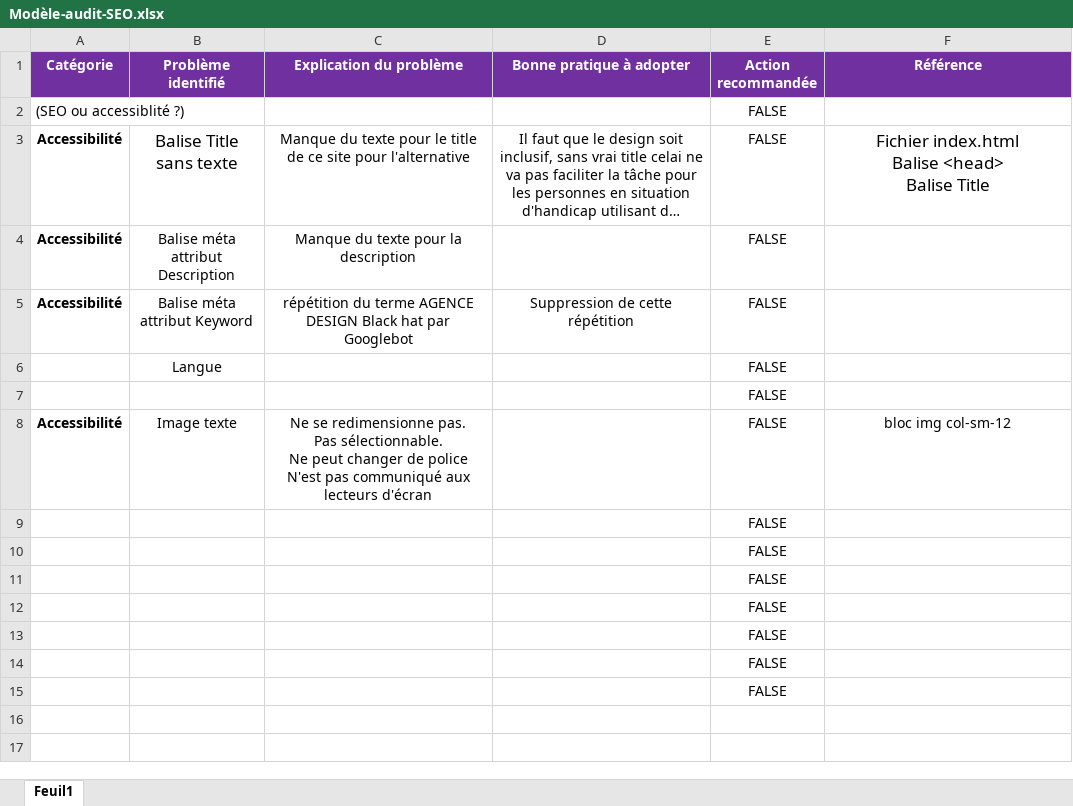
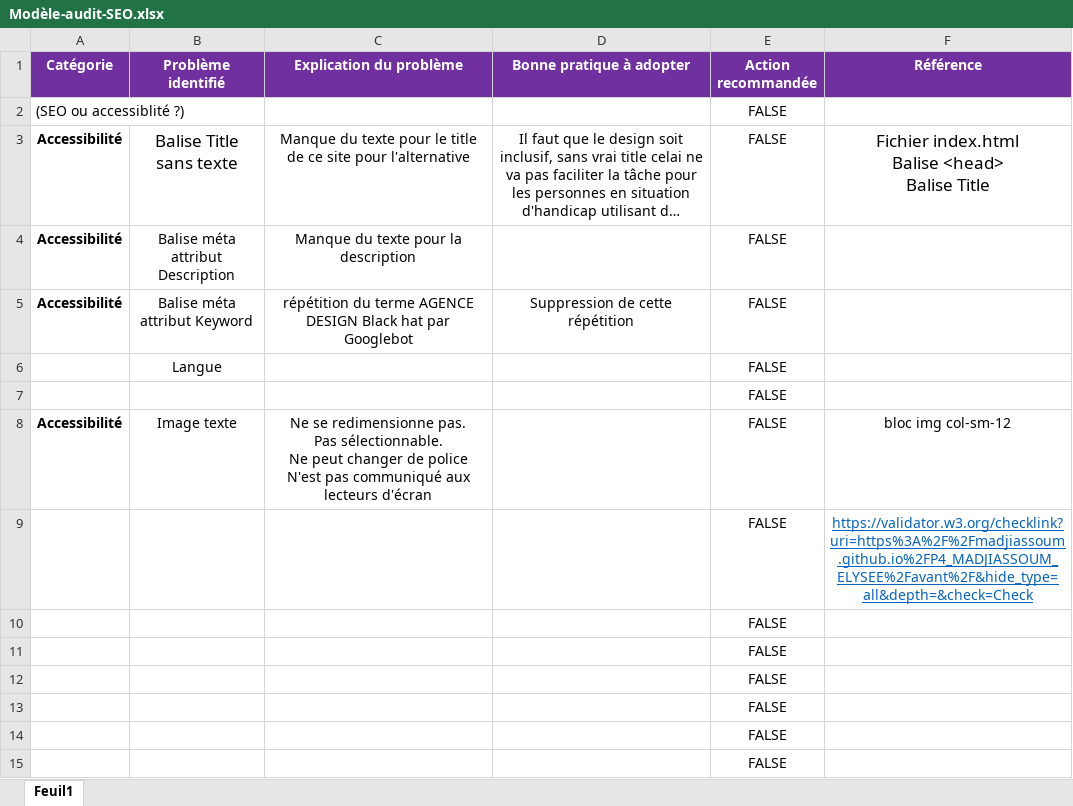
Before and after one commit to Madjiassoum/P4_MADJIASSOUM_ELYSEE, an Excel workbook: Modèle-audit-SEO.xlsx, sheet Feuil1, drawn as a sheet; long unchanged cells end in …; values as stored, in another font and other column widths than the file's, no borders; the diff names each change by its address in the sheet, - before the commit and + after, or states it on an @@ line.

```diff
--- a/Modèle-audit-SEO.xlsx (sheet Feuil1)
+++ b/Modèle-audit-SEO.xlsx (sheet Feuil1)
-F9 (Référence): (empty)
+F9 (Référence): https://validator.w3.org/checklink?uri=https%3A%2F%2Fmadjiassoum.github.io%2FP4_MADJIASSOUM_ELYSEE%2Favant%2F&hide_type=all&depth=&check=Check
```
Also changed, not shown: 16 other files.
